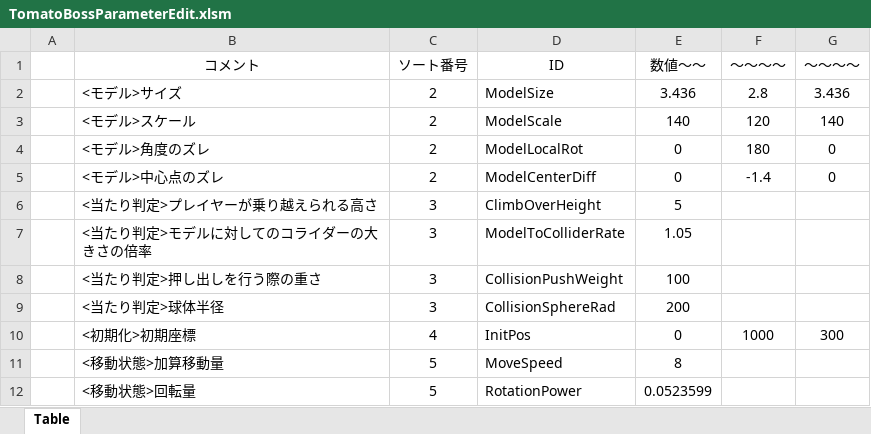
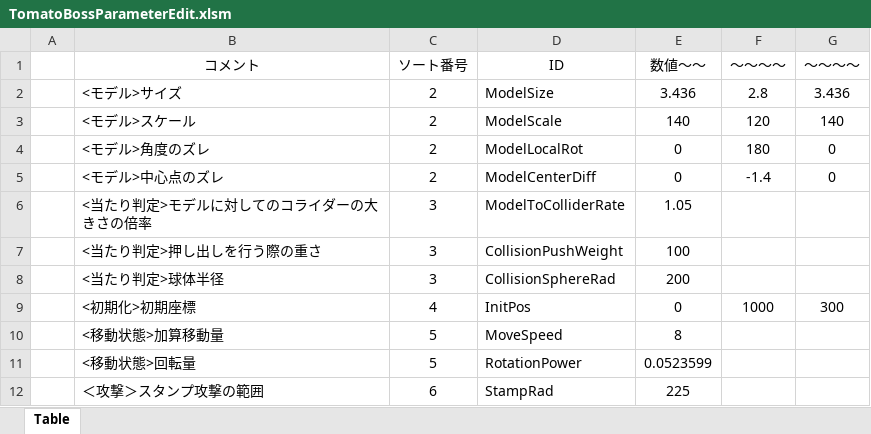
Before and after one commit to Hiro-317/2026_Summer_GameDev, an Excel workbook: Project/Data/Parameter/Charactor/Boss/Tomato/TomatoBossParameterEdit.xlsm, sheet Table, drawn as a sheet; values as stored, in another font and other column widths than the file's, no borders; charts and pictures not drawn; removed rows and columns are numbered as before the commit, all else as after; the diff names each change by its address in the sheet, - before the commit and + after, or states it on an @@ line.

```diff
--- a/Project/Data/Parameter/Charactor/Boss/Tomato/TomatoBossParameterEdit.xlsm (sheet Table)
+++ b/Project/Data/Parameter/Charactor/Boss/Tomato/TomatoBossParameterEdit.xlsm (sheet Table)
-row 6:  | <当たり判定>プレイヤーが乗り越えられる高さ | 3 | ClimbOverHeight | 5
+row 12:  | ＜攻撃＞スタンプ攻撃の範囲 | 6 | StampRad | 225
```
Also changed, not shown: 7 other files.
